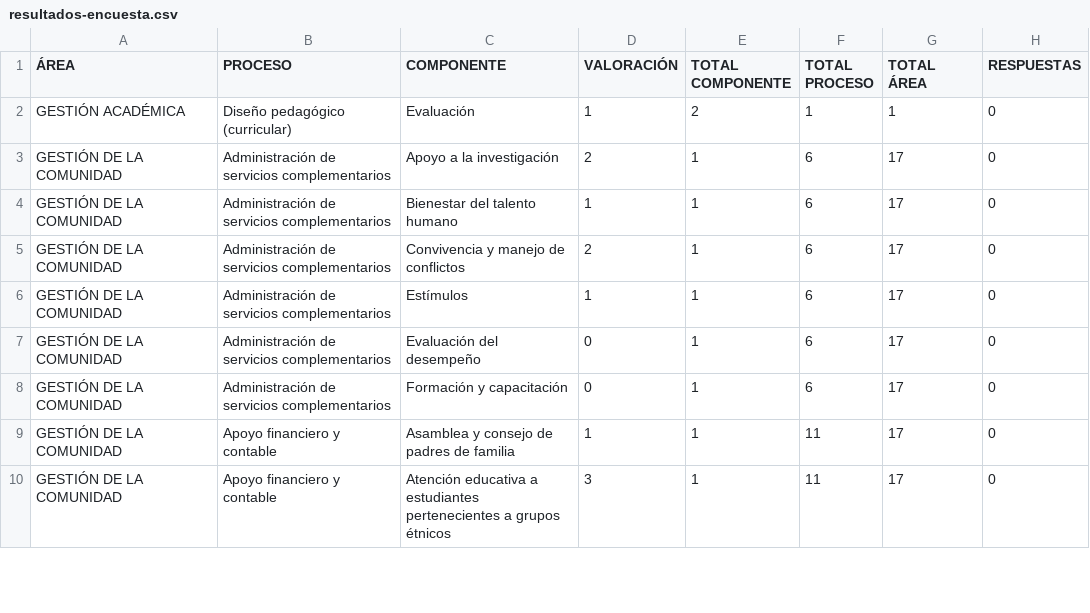
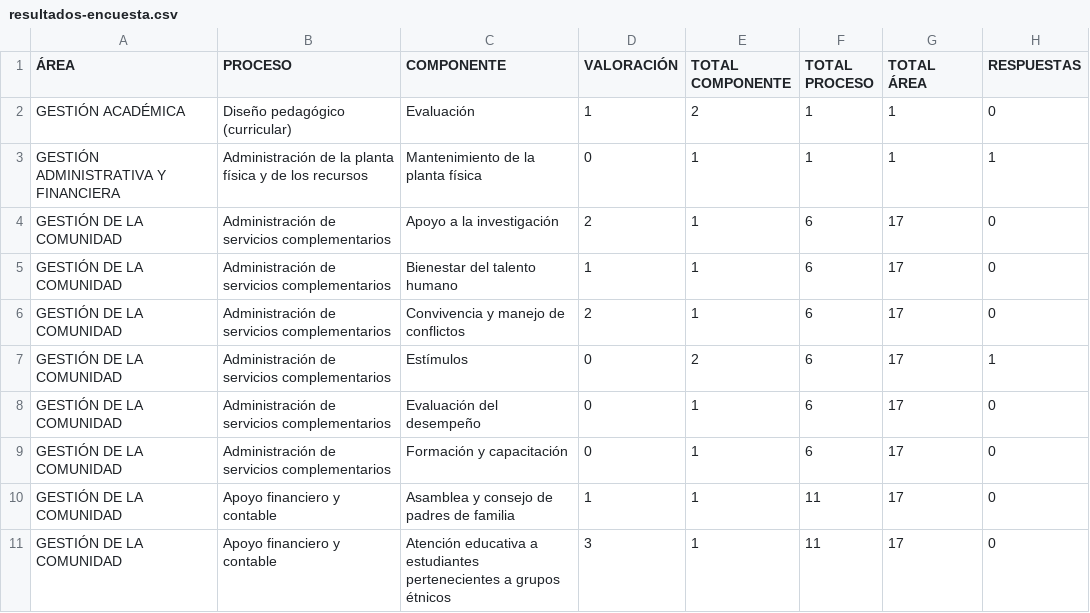
Before and after one commit to tomashs244/encuestas-ecolba, a CSV file: resultados-encuesta.csv, drawn as a sheet; only a part is shown; the diff covers the shown part only.

```diff
--- a/resultados-encuesta.csv
+++ b/resultados-encuesta.csv
@@ -2,2 +2,3 @@
 "GESTIÓN ACADÉMICA";"Diseño pedagógico (curricular)";"Evaluación";"1";"2";"1";"1";"0"
+"GESTIÓN ADMINISTRATIVA Y FINANCIERA";"Administración de la planta física y de los recursos";"Mantenimiento de la planta física";"0";"1";"1";"1";"1"
 "GESTIÓN DE LA COMUNIDAD";"Administración de servicios complementarios";"Apoyo a la investigación";"2";"1";"6";"17";"0"
@@ -5,3 +6,3 @@
 "GESTIÓN DE LA COMUNIDAD";"Administración de servicios complementarios";"Convivencia y manejo de conflictos";"2";"1";"6";"17";"0"
-"GESTIÓN DE LA COMUNIDAD";"Administración de servicios complementarios";"Estímulos";"1";"1";"6";"17";"0"
+"GESTIÓN DE LA COMUNIDAD";"Administración de servicios complementarios";"Estímulos";"0";"2";"6";"17";"1"
 "GESTIÓN DE LA COMUNIDAD";"Administración de servicios complementarios";"Evaluación del desempeño";"0";"1";"6";"17";"0"
```
Also changed, not shown: 1 added row and 34 edited cells elsewhere in this file.
